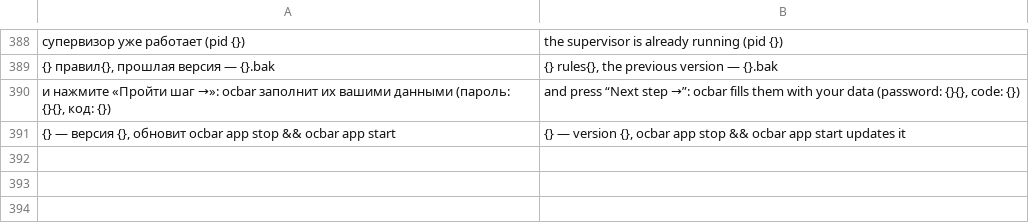
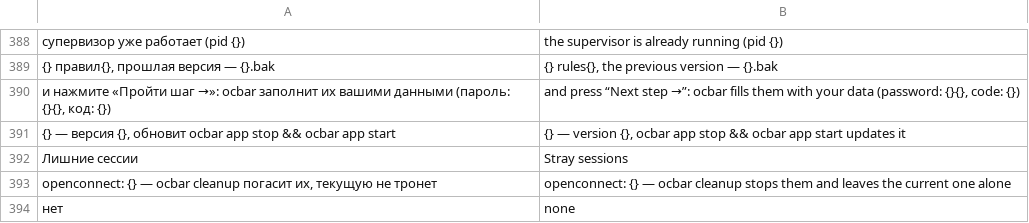
Before and after one commit to ValeraGin/ocbar, a TSV file: libexec/ocbar-en.tsv, drawn as a sheet; only a part is shown, gaps mark what is left out; the diff names each change by its address in the sheet, - before the commit and + after, or states it on an @@ line.

Commit message:
feat(cli): status и doctor называют лишние сессии openconnect; tunnel-start гасит прежние
Лишняя сессия — наш openconnect (с нашим --pid-file), которого нет
в pidfile. status --short/--json отдают их списком strays, человеческий
status и doctor — номером и временем запуска; doctor считает это
проблемой и отправляет в ocbar cleanup. Меню больше не называет их
«чужим туннелем». Хелпер при tunnel-start без живого туннеля гасит
все наши openconnect, чтобы новая сессия не жила рядом со старой.

```diff
--- a/libexec/ocbar-en.tsv
+++ b/libexec/ocbar-en.tsv
+row 392: Лишние сессии | Stray sessions
+row 393: openconnect: {} — ocbar cleanup погасит их, текущую не тронет | openconnect: {} — ocbar cleanup stops them and leaves the current one alone
+row 394: нет | none
```
Also changed, not shown: 5 other files.
